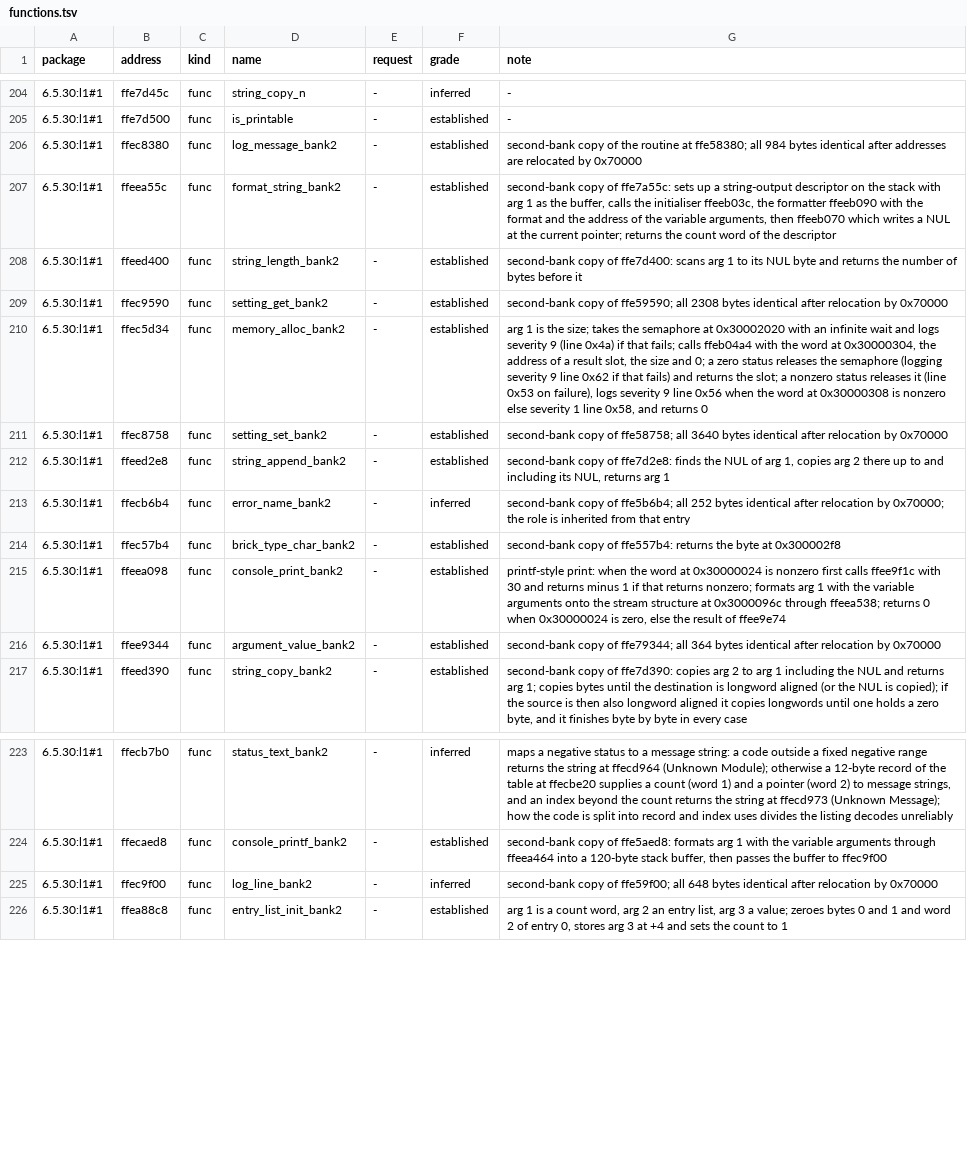
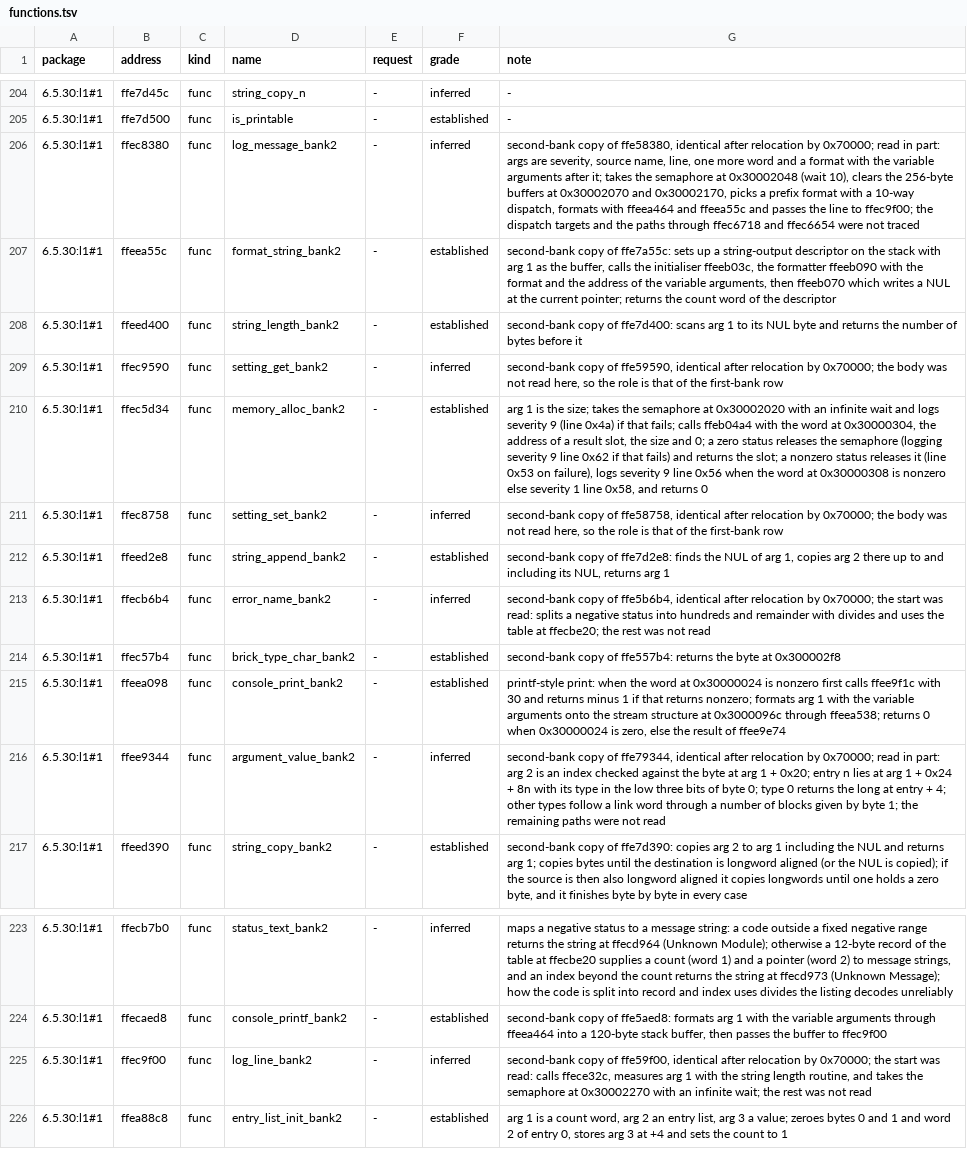
Before and after one commit to jamesbraid/sysco, a TSV file: docs/l1/functions.tsv, drawn as a sheet; only a part is shown, gaps mark what is left out.

Commit message:
docs/l1: grade second-bank rows by what was read
Six rows cited the identical first-bank routine without reading the
second-bank body; they now say what was read and carry the inferred
grade, with the log_message and argument_value notes narrowed to the
parts traced.

```diff
--- a/docs/l1/functions.tsv
+++ b/docs/l1/functions.tsv
@@ -205,13 +205,13 @@ package	address	kind	name	request	grade	note
 6.5.30:l1#1	ffe7d500	func	is_printable	-	established	-
-6.5.30:l1#1	ffec8380	func	log_message_bank2	-	established	second-bank copy of the routine at ffe58380; all 984 bytes identical after addresses are relocated by 0x70000
+6.5.30:l1#1	ffec8380	func	log_message_bank2	-	inferred	second-bank copy of ffe58380, identical after relocation by 0x70000; read in part: args are severity, source name, line, one more word and a format with the variable arguments after it; takes the semaphore at 0x30002048 (wait 10), clears the 256-byte buffers at 0x30002070 and 0x30002170, picks a prefix format with a 10-way dispatch, formats with ffeea464 and ffeea55c and passes the line to ffec9f00; the dispatch targets and the paths through ffec6718 and ffec6654 were not traced
 6.5.30:l1#1	ffeea55c	func	format_string_bank2	-	established	second-bank copy of ffe7a55c: sets up a string-output descriptor on the stack with arg 1 as the buffer, calls the initialiser ffeeb03c, the formatter ffeeb090 with the format and the address of the variable arguments, then ffeeb070 which writes a NUL at the current pointer; returns the count word of the descriptor
 6.5.30:l1#1	ffeed400	func	string_length_bank2	-	established	second-bank copy of ffe7d400: scans arg 1 to its NUL byte and returns the number of bytes before it
-6.5.30:l1#1	ffec9590	func	setting_get_bank2	-	established	second-bank copy of ffe59590; all 2308 bytes identical after relocation by 0x70000
+6.5.30:l1#1	ffec9590	func	setting_get_bank2	-	inferred	second-bank copy of ffe59590, identical after relocation by 0x70000; the body was not read here, so the role is that of the first-bank row
 6.5.30:l1#1	ffec5d34	func	memory_alloc_bank2	-	established	arg 1 is the size; takes the semaphore at 0x30002020 with an infinite wait and logs severity 9 (line 0x4a) if that fails; calls ffeb04a4 with the word at 0x30000304, the address of a result slot, the size and 0; a zero status releases the semaphore (logging severity 9 line 0x62 if that fails) and returns the slot; a nonzero status releases it (line 0x53 on failure), logs severity 9 line 0x56 when the word at 0x30000308 is nonzero else severity 1 line 0x58, and returns 0
-6.5.30:l1#1	ffec8758	func	setting_set_bank2	-	established	second-bank copy of ffe58758; all 3640 bytes identical after relocation by 0x70000
+6.5.30:l1#1	ffec8758	func	setting_set_bank2	-	inferred	second-bank copy of ffe58758, identical after relocation by 0x70000; the body was not read here, so the role is that of the first-bank row
 6.5.30:l1#1	ffeed2e8	func	string_append_bank2	-	established	second-bank copy of ffe7d2e8: finds the NUL of arg 1, copies arg 2 there up to and including its NUL, returns arg 1
-6.5.30:l1#1	ffecb6b4	func	error_name_bank2	-	inferred	second-bank copy of ffe5b6b4; all 252 bytes identical after relocation by 0x70000; the role is inherited from that entry
+6.5.30:l1#1	ffecb6b4	func	error_name_bank2	-	inferred	second-bank copy of ffe5b6b4, identical after relocation by 0x70000; the start was read: splits a negative status into hundreds and remainder with divides and uses the table at ffecbe20; the rest was not read
 6.5.30:l1#1	ffec57b4	func	brick_type_char_bank2	-	established	second-bank copy of ffe557b4: returns the byte at 0x300002f8
 6.5.30:l1#1	ffeea098	func	console_print_bank2	-	established	printf-style print: when the word at 0x30000024 is nonzero first calls ffee9f1c with 30 and returns minus 1 if that returns nonzero; formats arg 1 with the variable arguments onto the stream structure at 0x3000096c through ffeea538; returns 0 when 0x30000024 is zero, else the result of ffee9e74
-6.5.30:l1#1	ffee9344	func	argument_value_bank2	-	established	second-bank copy of ffe79344; all 364 bytes identical after relocation by 0x70000
+6.5.30:l1#1	ffee9344	func	argument_value_bank2	-	inferred	second-bank copy of ffe79344, identical after relocation by 0x70000; read in part: arg 2 is an index checked against the byte at arg 1 + 0x20; entry n lies at arg 1 + 0x24 + 8n with its type in the low three bits of byte 0; type 0 returns the long at entry + 4; other types follow a link word through a number of blocks given by byte 1; the remaining paths were not read
 6.5.30:l1#1	ffeed390	func	string_copy_bank2	-	established	second-bank copy of ffe7d390: copies arg 2 to arg 1 including the NUL and returns arg 1; copies bytes until the destination is longword aligned (or the NUL is copied); if the source is then also longword aligned it copies longwords until one holds a zero byte, and it finishes byte by byte in every case
@@ -224,3 +224,3 @@ package	address	kind	name	request	grade	note
 6.5.30:l1#1	ffecaed8	func	console_printf_bank2	-	established	second-bank copy of ffe5aed8: formats arg 1 with the variable arguments through ffeea464 into a 120-byte stack buffer, then passes the buffer to ffec9f00
-6.5.30:l1#1	ffec9f00	func	log_line_bank2	-	inferred	second-bank copy of ffe59f00; all 648 bytes identical after relocation by 0x70000
+6.5.30:l1#1	ffec9f00	func	log_line_bank2	-	inferred	second-bank copy of ffe59f00, identical after relocation by 0x70000; the start was read: calls ffece32c, measures arg 1 with the string length routine, and takes the semaphore at 0x30002270 with an infinite wait; the rest was not read
 6.5.30:l1#1	ffea88c8	func	entry_list_init_bank2	-	established	arg 1 is a count word, arg 2 an entry list, arg 3 a value; zeroes bytes 0 and 1 and word 2 of entry 0, stores arg 3 at +4 and sets the count to 1
```
Also changed, not shown: 1 other file.
